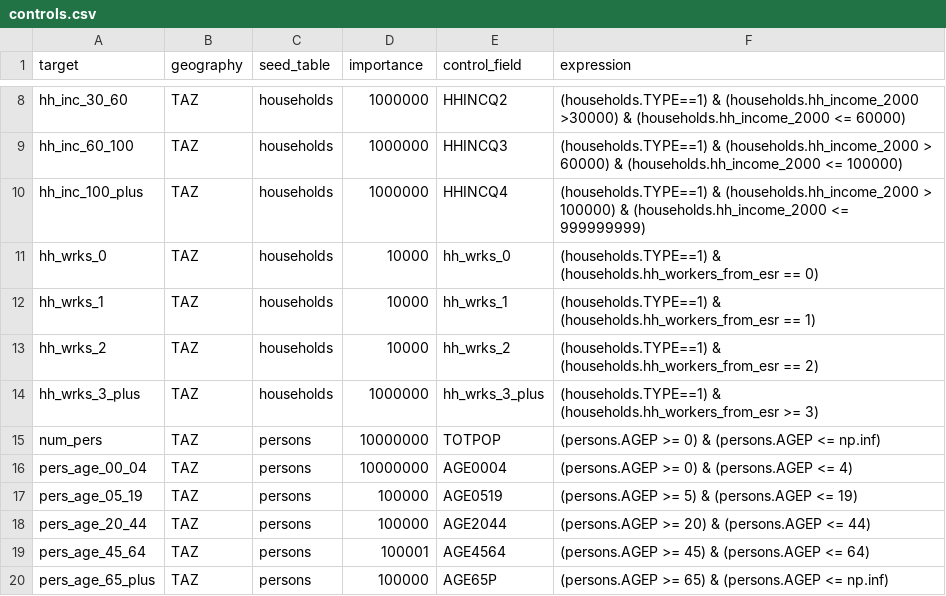
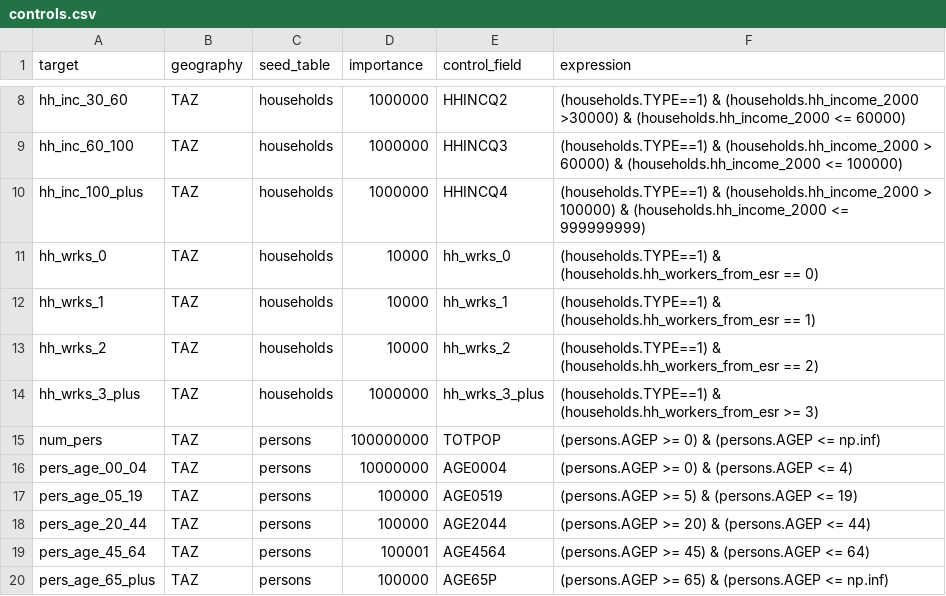
Before and after one commit to BayAreaMetro/populationsim, a CSV file: bay_area/hh_gq/configs_TM1/controls.csv, drawn as a sheet; only a part is shown, gaps mark what is left out.

Commit message:
Test 2 - increasing the importance of the TOTPOP target by 10x

```diff
--- a/bay_area/hh_gq/configs_TM1/controls.csv
+++ b/bay_area/hh_gq/configs_TM1/controls.csv
@@ -14,3 +14,3 @@ hh_wrks_2,TAZ,households,10000,hh_wrks_2,(households.TYPE==1) & (households.hh_w
 hh_wrks_3_plus,TAZ,households,1000000,hh_wrks_3_plus,(households.TYPE==1) & (households.hh_workers_from_esr >= 3)
-num_pers,TAZ,persons,10000000,TOTPOP,(persons.AGEP >= 0) & (persons.AGEP <= np.inf)
+num_pers,TAZ,persons,100000000,TOTPOP,(persons.AGEP >= 0) & (persons.AGEP <= np.inf)
 pers_age_00_04,TAZ,persons,10000000,AGE0004,(persons.AGEP >= 0) & (persons.AGEP <= 4)
```
